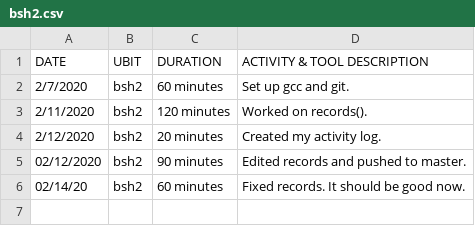
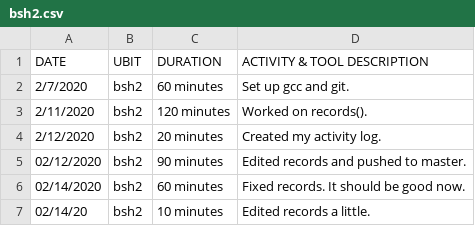
Before and after one commit to JordanClemons/306PRE_project, a CSV file: bsh2.csv, drawn as a sheet.

Commit message:
Changes to records. Update log.

```diff
--- a/bsh2.csv
+++ b/bsh2.csv
@@ -5,2 +5,3 @@ DATE, UBIT, DURATION, ACTIVITY & TOOL DESCRIPTION
 02/12/2020,bsh2,90 minutes,Edited records and pushed to master.
-02/14/20,bsh2,60 minutes,Fixed records. It should be good now.
+02/14/2020,bsh2,60 minutes,Fixed records. It should be good now.
+02/14/20,bsh2,10 minutes,Edited records a little.
```
Also changed, not shown: 2 other files.
